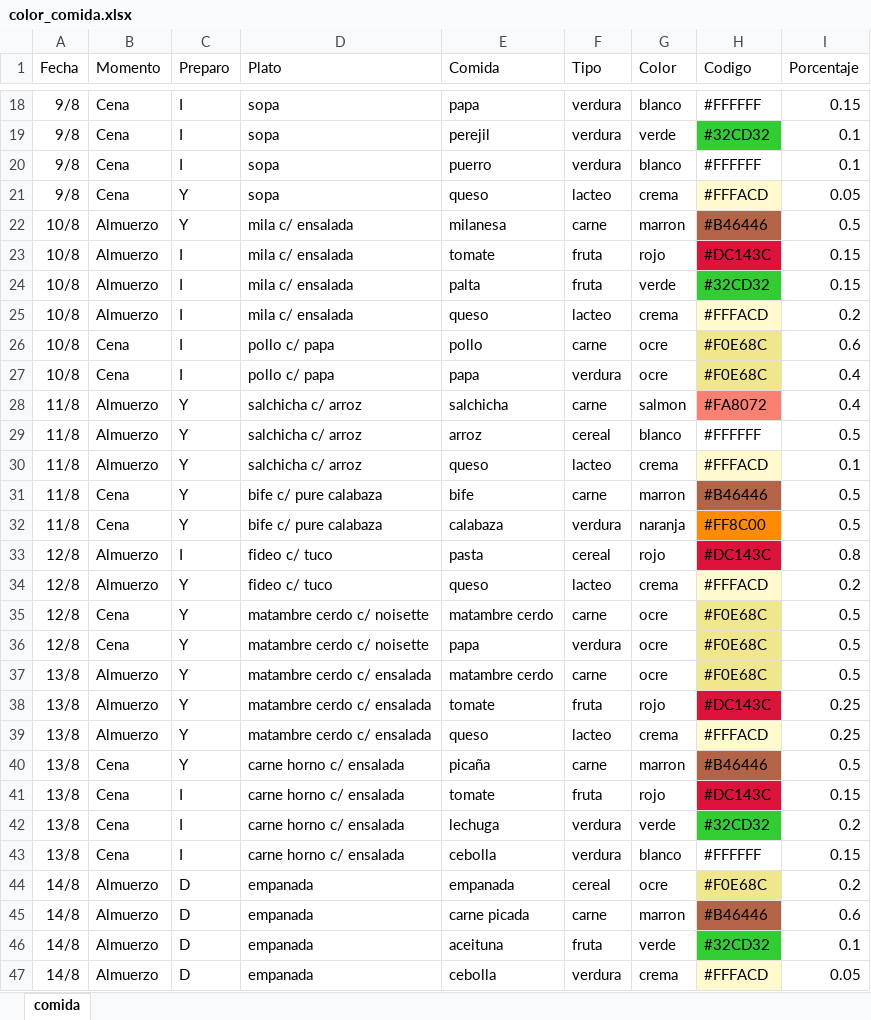
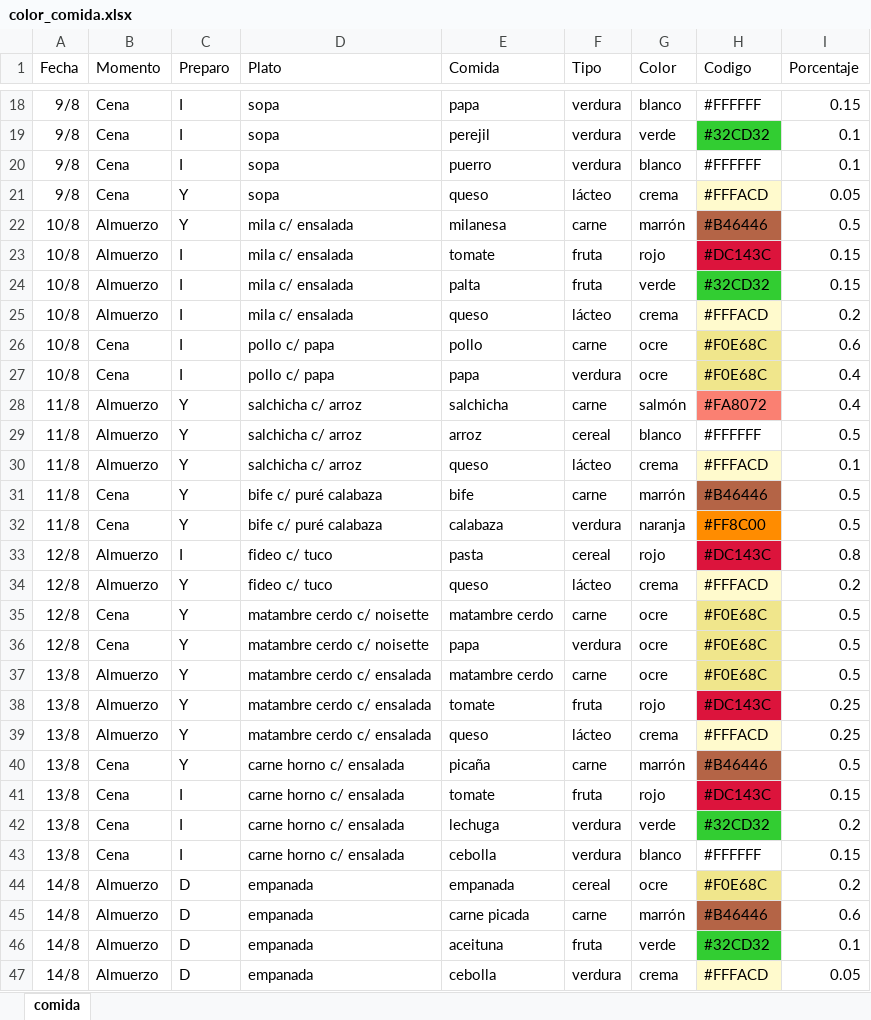
Before and after one commit to diegotanona/files, an Excel workbook: color_comida.xlsx, sheet comida, drawn as a sheet; only a part is shown, gaps mark what is left out; values as stored, in another font and other column widths than the file's, no borders; the diff covers the shown part only; the diff names each change by its address in the sheet, - before the commit and + after, or states it on an @@ line.

```diff
--- a/color_comida.xlsx (sheet comida)
+++ b/color_comida.xlsx (sheet comida)
-F21 (Tipo): lacteo
+F21 (Tipo): lácteo
-G22 (Color): marron
+G22 (Color): marrón
-F25 (Tipo): lacteo
+F25 (Tipo): lácteo
-G28 (Color): salmon
+G28 (Color): salmón
-F30 (Tipo): lacteo
+F30 (Tipo): lácteo
-D31:D32 (Plato): bife c/ pure calabaza
+D31:D32 (Plato): bife c/ puré calabaza
-G31 (Color): marron
+G31 (Color): marrón
-F34 (Tipo): lacteo
+F34 (Tipo): lácteo
-F39 (Tipo): lacteo
+F39 (Tipo): lácteo
-G40 (Color): marron
+G40 (Color): marrón
-G45 (Color): marron
+G45 (Color): marrón
```
Also changed, not shown: 63 edited cells elsewhere in this sheet, color_comida_apaisado.xlsx, 1 other file.
